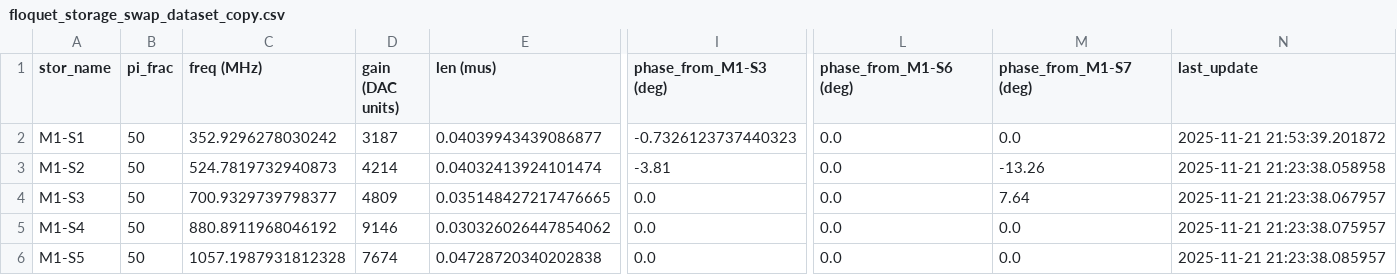
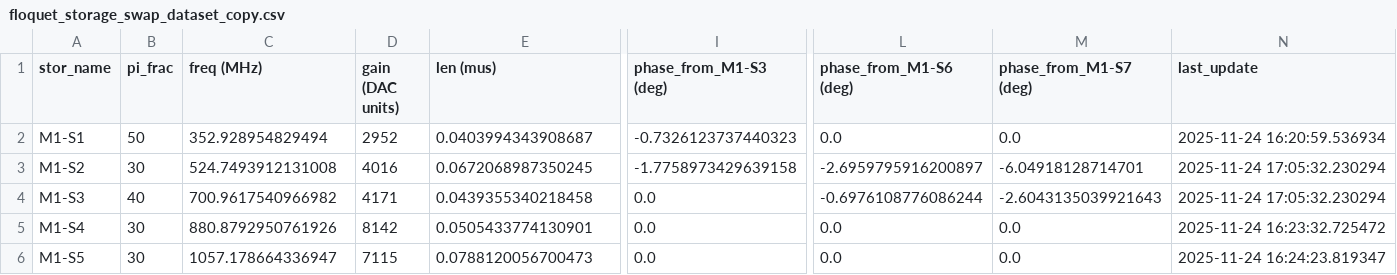
Before and after one commit to SchusterLab/multimode_expts, a CSV file: floquet_storage_swap_dataset_copy.csv, drawn as a sheet; only a part is shown, gaps mark what is left out; the diff covers the shown part only; the diff names each change by its address in the sheet, - before the commit and + after, or states it on an @@ line.

```diff
--- a/floquet_storage_swap_dataset_copy.csv
+++ b/floquet_storage_swap_dataset_copy.csv
-C2 (freq (MHz)): 352.9296278030242
+C2 (freq (MHz)): 352.928954829494
-D2 (gain (DAC units)): 3187
+D2 (gain (DAC units)): 2952
-E2 (len (mus)): 0.04039943439086877
+E2 (len (mus)): 0.0403994343908687
-N2 (last_update): 2025-11-21 21:53:39.201872
+N2 (last_update): 2025-11-24 16:20:59.536934
-B3 (pi_frac): 50
+B3 (pi_frac): 30
-C3 (freq (MHz)): 524.7819732940873
+C3 (freq (MHz)): 524.7493912131008
-D3 (gain (DAC units)): 4214
+D3 (gain (DAC units)): 4016
-E3 (len (mus)): 0.04032413924101474
+E3 (len (mus)): 0.0672068987350245
-I3 (phase_from_M1-S3 (deg)): -3.81
+I3 (phase_from_M1-S3 (deg)): -1.7758973429639158
-L3 (phase_from_M1-S6 (deg)): 0.0
+L3 (phase_from_M1-S6 (deg)): -2.6959795916200897
-M3 (phase_from_M1-S7 (deg)): -13.26
+M3 (phase_from_M1-S7 (deg)): -6.04918128714701
-N3 (last_update): 2025-11-21 21:23:38.058958
+N3 (last_update): 2025-11-24 17:05:32.230294
-B4 (pi_frac): 50
+B4 (pi_frac): 40
-C4 (freq (MHz)): 700.9329739798377
+C4 (freq (MHz)): 700.9617540966982
-D4 (gain (DAC units)): 4809
+D4 (gain (DAC units)): 4171
-E4 (len (mus)): 0.035148427217476665
+E4 (len (mus)): 0.0439355340218458
-L4 (phase_from_M1-S6 (deg)): 0.0
+L4 (phase_from_M1-S6 (deg)): -0.6976108776086244
-M4 (phase_from_M1-S7 (deg)): 7.64
+M4 (phase_from_M1-S7 (deg)): -2.6043135039921643
-N4 (last_update): 2025-11-21 21:23:38.067957
+N4 (last_update): 2025-11-24 17:05:32.230294
-B5:B6 (pi_frac): 50
+B5:B6 (pi_frac): 30
-C5 (freq (MHz)): 880.8911968046192
+C5 (freq (MHz)): 880.8792950761926
-D5 (gain (DAC units)): 9146
+D5 (gain (DAC units)): 8142
-E5 (len (mus)): 0.030326026447854062
+E5 (len (mus)): 0.0505433774130901
-N5 (last_update): 2025-11-21 21:23:38.075957
+N5 (last_update): 2025-11-24 16:23:32.725472
-C6 (freq (MHz)): 1057.1987931812328
+C6 (freq (MHz)): 1057.178664336947
-D6 (gain (DAC units)): 7674
+D6 (gain (DAC units)): 7115
-E6 (len (mus)): 0.04728720340202838
+E6 (len (mus)): 0.0788120056700473
-N6 (last_update): 2025-11-21 21:23:38.085957
+N6 (last_update): 2025-11-24 16:24:23.819347
```
Also changed, not shown: 17 edited cells elsewhere in this file, 4 other files.
